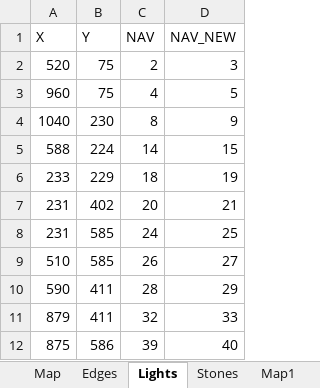
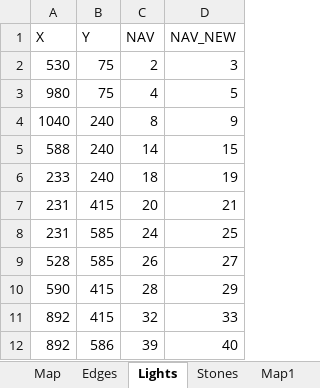
Before and after one commit to dinhphien/fuzzy_logic, an Excel workbook: media/toa-do.xlsx, sheet Lights, drawn as a sheet; values as stored, in another font and other column widths than the file's, no borders; the diff names each change by its address in the sheet, - before the commit and + after, or states it on an @@ line.

```diff
--- a/media/toa-do.xlsx (sheet Lights)
+++ b/media/toa-do.xlsx (sheet Lights)
-A2 (X): 520
+A2 (X): 530
-A3 (X): 960
+A3 (X): 980
-B4 (Y): 230
+B4 (Y): 240
-B5 (Y): 224
+B5 (Y): 240
-B6 (Y): 229
+B6 (Y): 240
-B7 (Y): 402
+B7 (Y): 415
-A9 (X): 510
+A9 (X): 528
-B10:B11 (Y): 411
+B10:B11 (Y): 415
-A11 (X): 879
+A11 (X): 892
-A12 (X): 875
+A12 (X): 892
```
Also changed, not shown: 6 other files.
